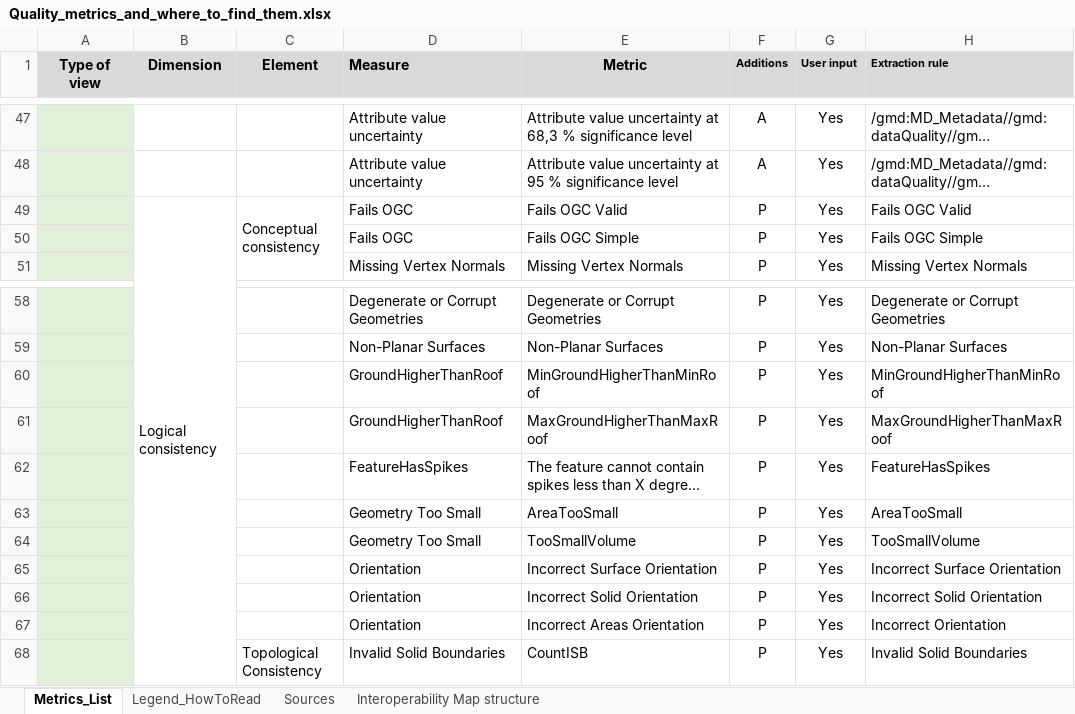
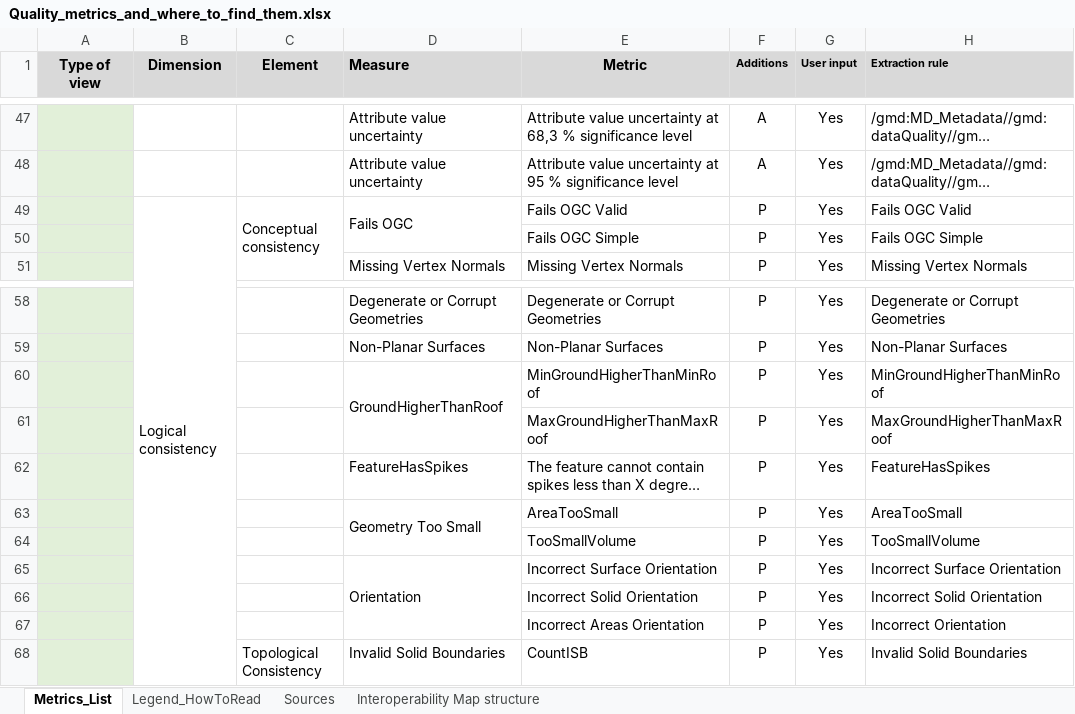
Before and after one commit to opengeospatial/GEOE3, an Excel workbook: GeoE3-Quality-Dashboard/Evaluator/Quality_metrics_and_where_to_find_them.xlsx, sheet Metrics_List, drawn as a sheet; only a part is shown, gaps mark what is left out; long unchanged cells end in …; values as stored, in another font and other column widths than the file's, no borders; conditional formats not drawn; the diff covers the shown part only; the diff names each change by its address in the sheet, - before the commit and + after, or states it on an @@ line.

```diff
--- a/GeoE3-Quality-Dashboard/Evaluator/Quality_metrics_and_where_to_find_them.xlsx (sheet Metrics_List)
+++ b/GeoE3-Quality-Dashboard/Evaluator/Quality_metrics_and_where_to_find_them.xlsx (sheet Metrics_List)
+D49:D50 merged
-D50 (Measure): Fails OGC
+D50 (Measure): (empty)
+D60:D61 merged
-D61 (Measure): GroundHigherThanRoof
+D61 (Measure): (empty)
+D63:D64 merged
-D64 (Measure): Geometry Too Small
+D64 (Measure): (empty)
+D65:D67 merged
-D66:D67 (Measure): Orientation
+D66:D67 (Measure): (empty)
```
Also changed, not shown: 14 edited cells and merged cells elsewhere in this sheet.
